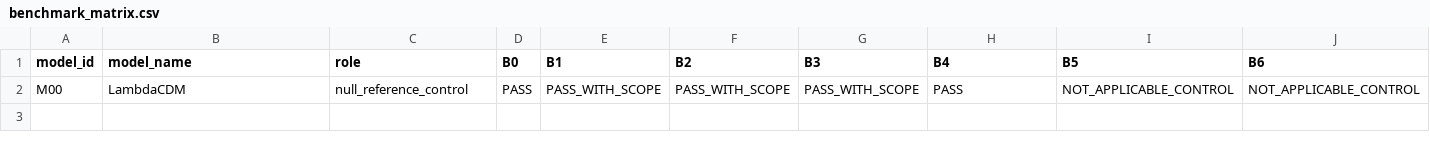
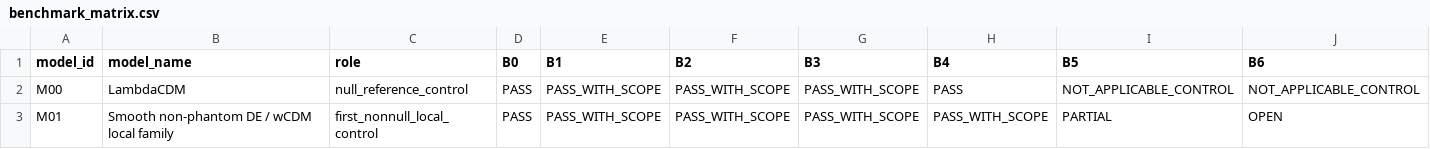
Before and after one commit to pppuu7-cmd/Known-Models-Dark-Sector-Benchmark, a CSV file: matrices/benchmark_matrix.csv, drawn as a sheet; only a part is shown; rows hold the shown columns only; the diff names each change by its address in the sheet, - before the commit and + after, or states it on an @@ line.

Commit message:
Add M01 to benchmark matrix

```diff
--- a/matrices/benchmark_matrix.csv
+++ b/matrices/benchmark_matrix.csv
+row 3: M01 | Smooth non-phantom DE / wCDM local family | first_nonnull_local_control | PASS | PASS_WITH_SCOPE | PASS_WITH_SCOPE | PASS_WITH_SCOPE | PASS_WITH_SCOPE | PARTIAL | OPEN
```
